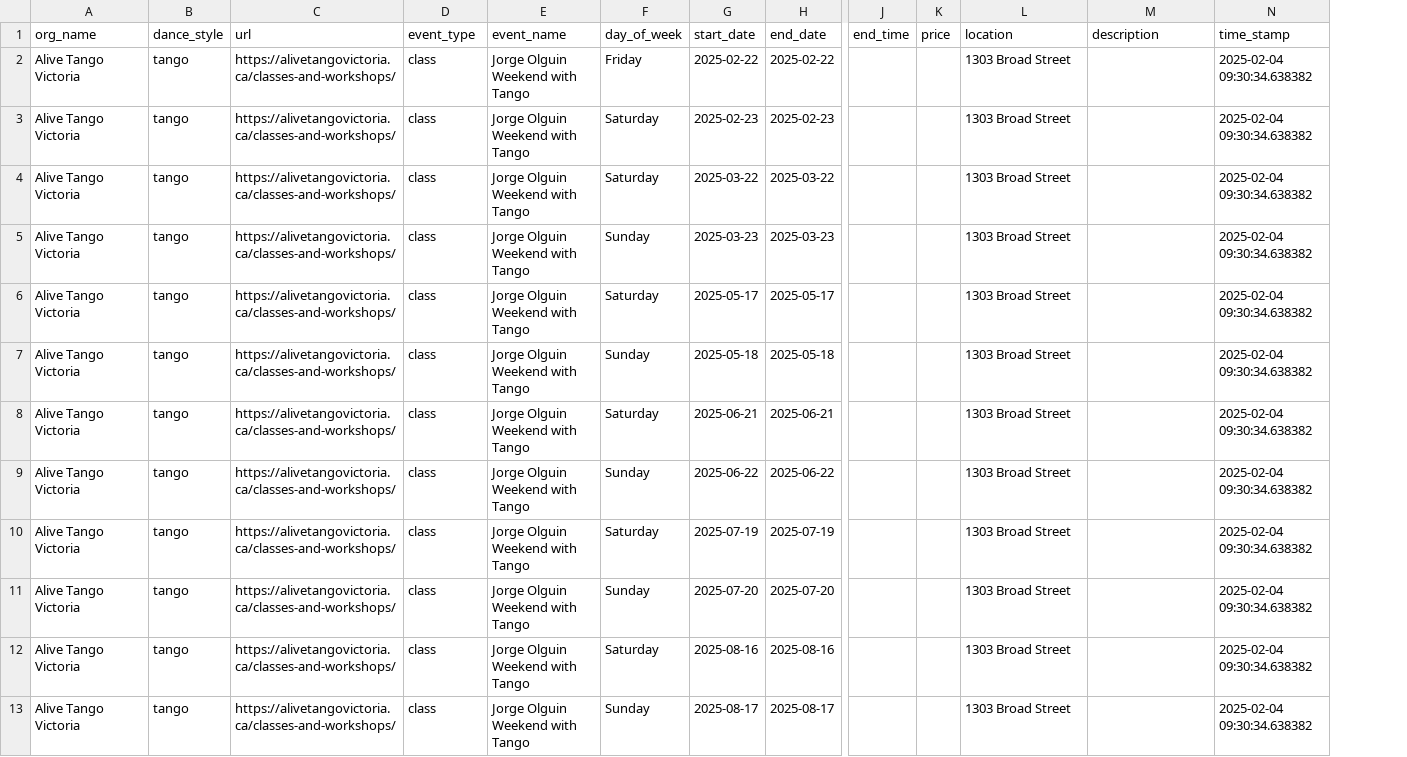
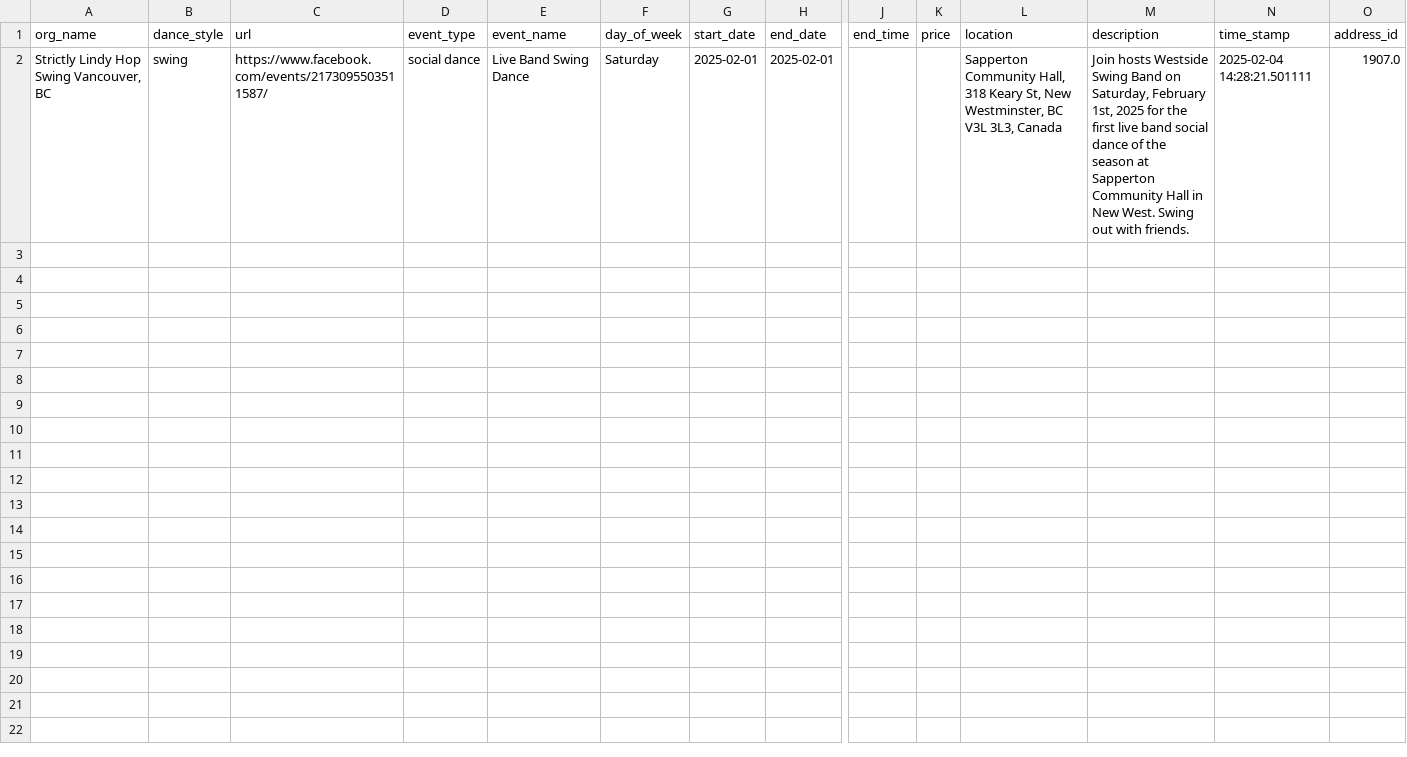
Before and after one commit to LindsayMoir/social_dance_app, a CSV file: output/cleaned_events.csv, drawn as a sheet; only a part is shown, gaps mark what is left out; removed rows and columns are numbered as before the commit, all else as after; rows hold the shown columns only; the diff names each change by its address in the sheet, - before the commit and + after, or states it on an @@ line.

```diff
--- a/output/cleaned_events.csv
+++ b/output/cleaned_events.csv
+column O (address_id), empty
-row 2: Alive Tango Victoria | tango | https://alivetangovictoria.ca/classes-and-workshops/ | class | Jorge Olguin Weekend with Tango | Friday | 2025-02-22 | 2025-02-22 |  |  | 1303 Broad Street |  | 2025-02-04 09:30:34.638382
-row 3: Alive Tango Victoria | tango | https://alivetangovictoria.ca/classes-and-workshops/ | class | Jorge Olguin Weekend with Tango | Saturday | 2025-02-23 | 2025-02-23 |  |  | 1303 Broad Street |  | 2025-02-04 09:30:34.638382
-row 4: Alive Tango Victoria | tango | https://alivetangovictoria.ca/classes-and-workshops/ | class | Jorge Olguin Weekend with Tango | Saturday | 2025-03-22 | 2025-03-22 |  |  | 1303 Broad Street |  | 2025-02-04 09:30:34.638382
-row 5: Alive Tango Victoria | tango | https://alivetangovictoria.ca/classes-and-workshops/ | class | Jorge Olguin Weekend with Tango | Sunday | 2025-03-23 | 2025-03-23 |  |  | 1303 Broad Street |  | 2025-02-04 09:30:34.638382
-row 6: Alive Tango Victoria | tango | https://alivetangovictoria.ca/classes-and-workshops/ | class | Jorge Olguin Weekend with Tango | Saturday | 2025-05-17 | 2025-05-17 |  |  | 1303 Broad Street |  | 2025-02-04 09:30:34.638382
-row 7: Alive Tango Victoria | tango | https://alivetangovictoria.ca/classes-and-workshops/ | class | Jorge Olguin Weekend with Tango | Sunday | 2025-05-18 | 2025-05-18 |  |  | 1303 Broad Street |  | 2025-02-04 09:30:34.638382
-row 8: Alive Tango Victoria | tango | https://alivetangovictoria.ca/classes-and-workshops/ | class | Jorge Olguin Weekend with Tango | Saturday | 2025-06-21 | 2025-06-21 |  |  | 1303 Broad Street |  | 2025-02-04 09:30:34.638382
-row 9: Alive Tango Victoria | tango | https://alivetangovictoria.ca/classes-and-workshops/ | class | Jorge Olguin Weekend with Tango | Sunday | 2025-06-22 | 2025-06-22 |  |  | 1303 Broad Street |  | 2025-02-04 09:30:34.638382
-row 10: Alive Tango Victoria | tango | https://alivetangovictoria.ca/classes-and-workshops/ | class | Jorge Olguin Weekend with Tango | Saturday | 2025-07-19 | 2025-07-19 |  |  | 1303 Broad Street |  | 2025-02-04 09:30:34.638382
-row 11: Alive Tango Victoria | tango | https://alivetangovictoria.ca/classes-and-workshops/ | class | Jorge Olguin Weekend with Tango | Sunday | 2025-07-20 | 2025-07-20 |  |  | 1303 Broad Street |  | 2025-02-04 09:30:34.638382
-row 12: Alive Tango Victoria | tango | https://alivetangovictoria.ca/classes-and-workshops/ | class | Jorge Olguin Weekend with Tango | Saturday | 2025-08-16 | 2025-08-16 |  |  | 1303 Broad Street |  | 2025-02-04 09:30:34.638382
-row 13: Alive Tango Victoria | tango | https://alivetangovictoria.ca/classes-and-workshops/ | class | Jorge Olguin Weekend with Tango | Sunday | 2025-08-17 | 2025-08-17 |  |  | 1303 Broad Street |  | 2025-02-04 09:30:34.638382
+row 2: Strictly Lindy Hop Swing Vancouver, BC | swing | https://www.facebook.com/events/2173095503511587/ | social dance | Live Band Swing Dance | Saturday | 2025-02-01 | 2025-02-01 |  |  | Sapperton Community Hall, 318 Keary St, New Westminster, BC V3L 3L3, Canada | Join hosts Westside Swing Band on Saturday, February 1st, 2025 for the first live band social dance of the season at Sapperton Community Hall in New West. Swing out with friends. | 2025-02-04 14:28:21.501111 | 1907.0
```
Also changed, not shown: output/events.csv, 9 other files.
